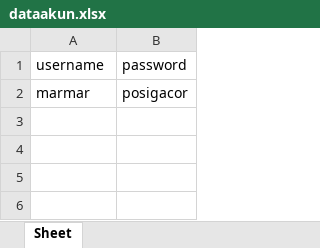
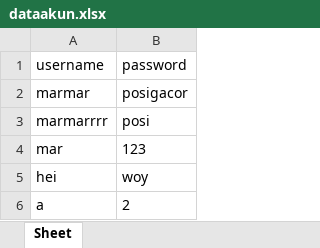
Before and after one commit to 4D4LM4N/Tugas-Besar, an Excel workbook: dataakun.xlsx, sheet Sheet, drawn as a sheet; values as stored, in another font and other column widths than the file's, no borders; the diff names each change by its address in the sheet, - before the commit and + after, or states it on an @@ line.

```diff
--- a/dataakun.xlsx (sheet Sheet)
+++ b/dataakun.xlsx (sheet Sheet)
+row 3: marmarrrr | posi
+row 4: mar | 123
+row 5: hei | woy
+row 6: a | 2
```
Also changed, not shown: 9 other files.
